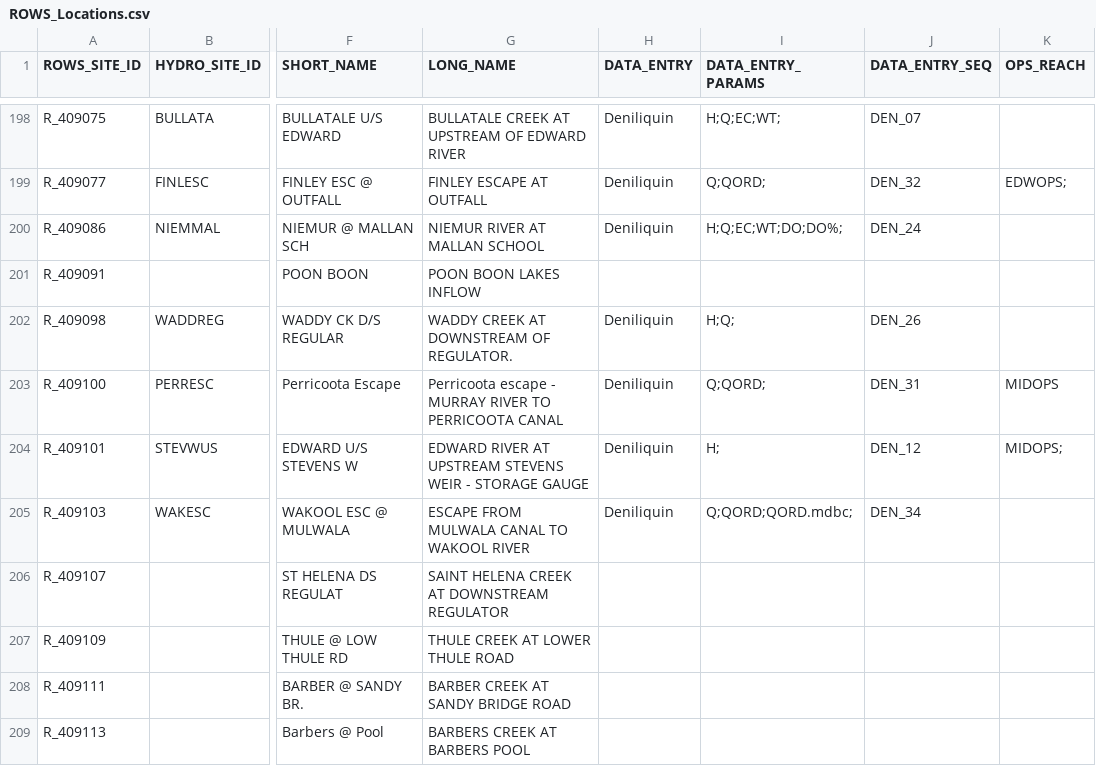
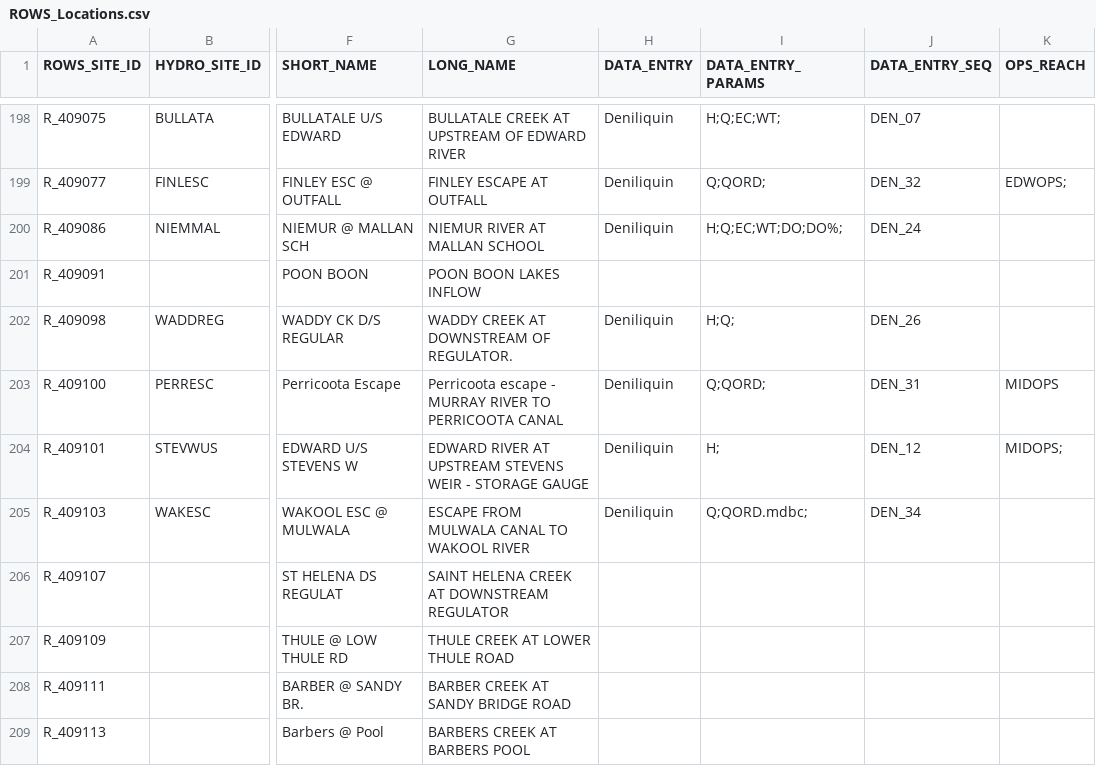
Before and after one commit to lawrenceMDBA/test, a CSV file: Config/MapLayerFiles/ROWS_Locations.csv, drawn as a sheet; only a part is shown, gaps mark what is left out; the diff names each change by its address in the sheet, - before the commit and + after, or states it on an @@ line.

```diff
--- a/Config/MapLayerFiles/ROWS_Locations.csv
+++ b/Config/MapLayerFiles/ROWS_Locations.csv
-I205 (DATA_ENTRY_PARAMS): Q;QORD;QORD.mdbc;
+I205 (DATA_ENTRY_PARAMS): Q;QORD.mdbc;
```
Also changed, not shown: Config/MapLayerFiles/attributes/ROWS_ewsource_export_seq.csv, 1 other file.
